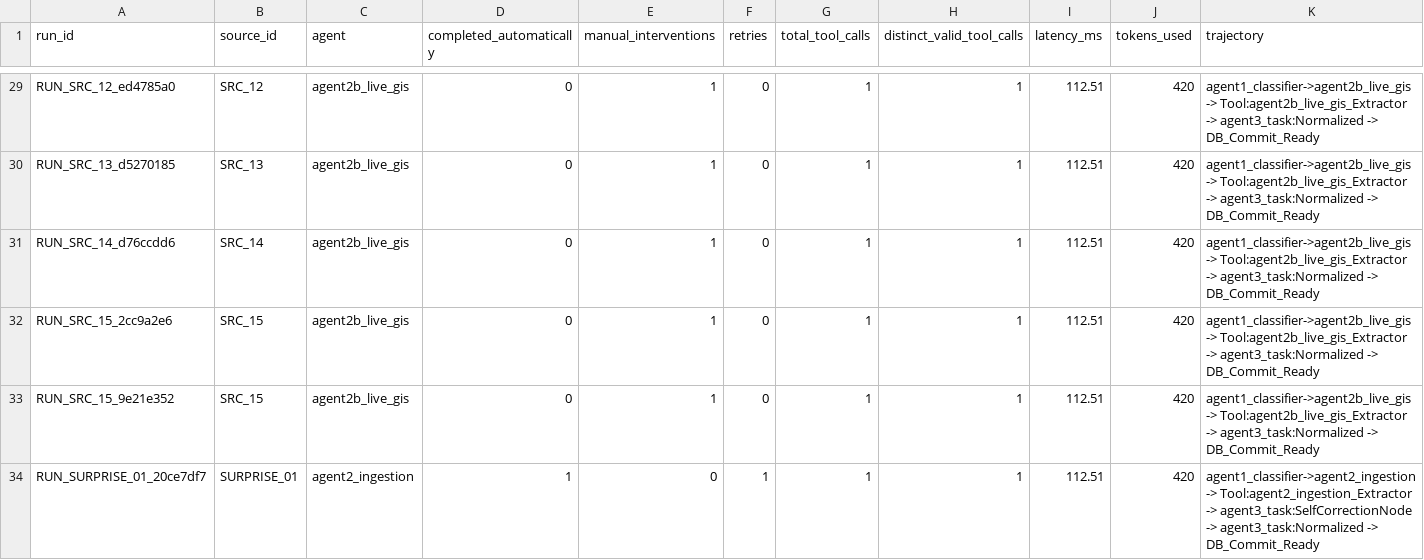
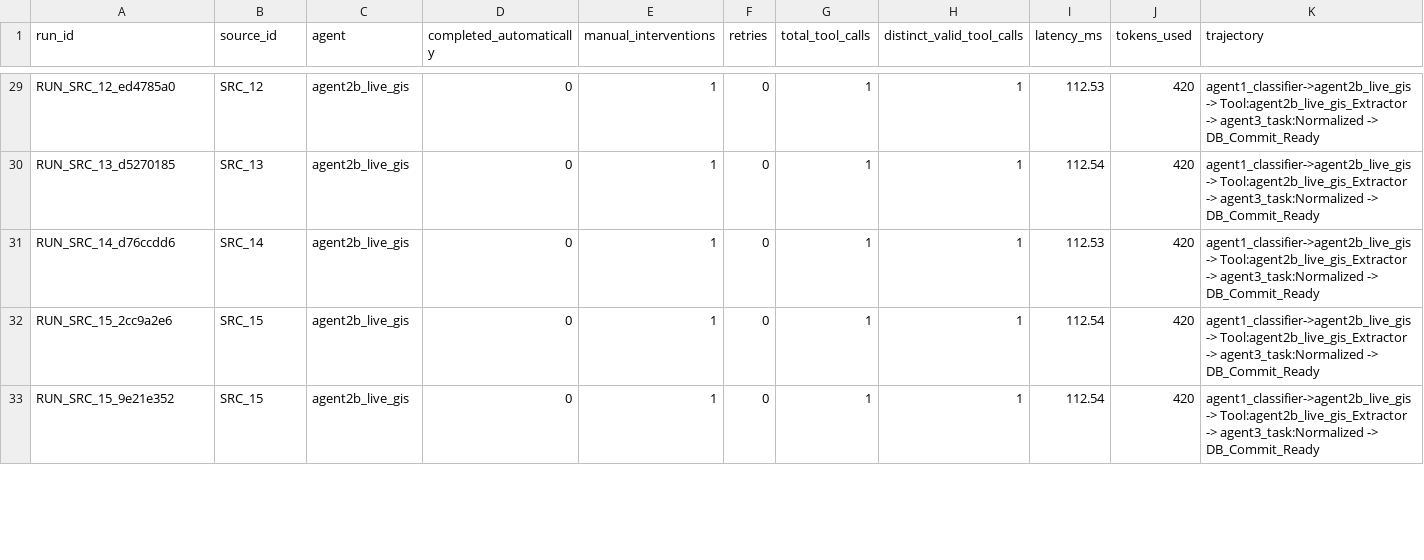
Before and after one commit to jenil-builds/unearthly, a CSV file: logs/automation_log.csv, drawn as a sheet; only a part is shown, gaps mark what is left out; the diff covers the shown part only; the diff names each change by its address in the sheet, - before the commit and + after, or states it on an @@ line.

```diff
--- a/logs/automation_log.csv
+++ b/logs/automation_log.csv
-I29 (latency_ms): 112.51
+I29 (latency_ms): 112.53
-I30 (latency_ms): 112.51
+I30 (latency_ms): 112.54
-I31 (latency_ms): 112.51
+I31 (latency_ms): 112.53
-I32:I33 (latency_ms): 112.51
+I32:I33 (latency_ms): 112.54
-row 34: RUN_SURPRISE_01_20ce7df7 | SURPRISE_01 | agent2_ingestion | 1 | 0 | 1 | 1 | 1 | 112.51 | 420 | agent1_classifier->agent2_ingestion -> Tool:agent2_ingestion_Extractor -> agent3_task:SelfCorrectionNode -> agent3_task:Normalized -> DB_Commit_Ready
```
Also changed, not shown: 1 removed row and 35 edited cells elsewhere in this file, eval/phase2_metrics.csv, 13 other files.
